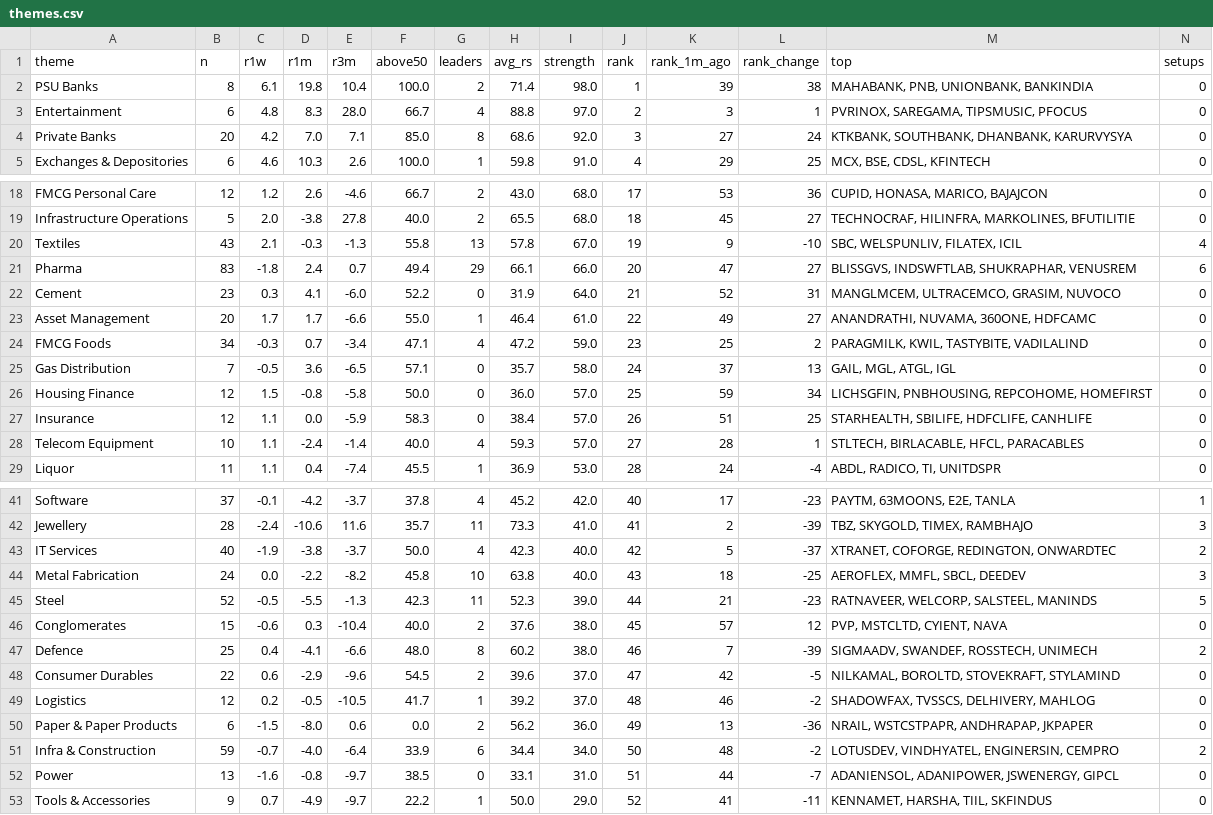
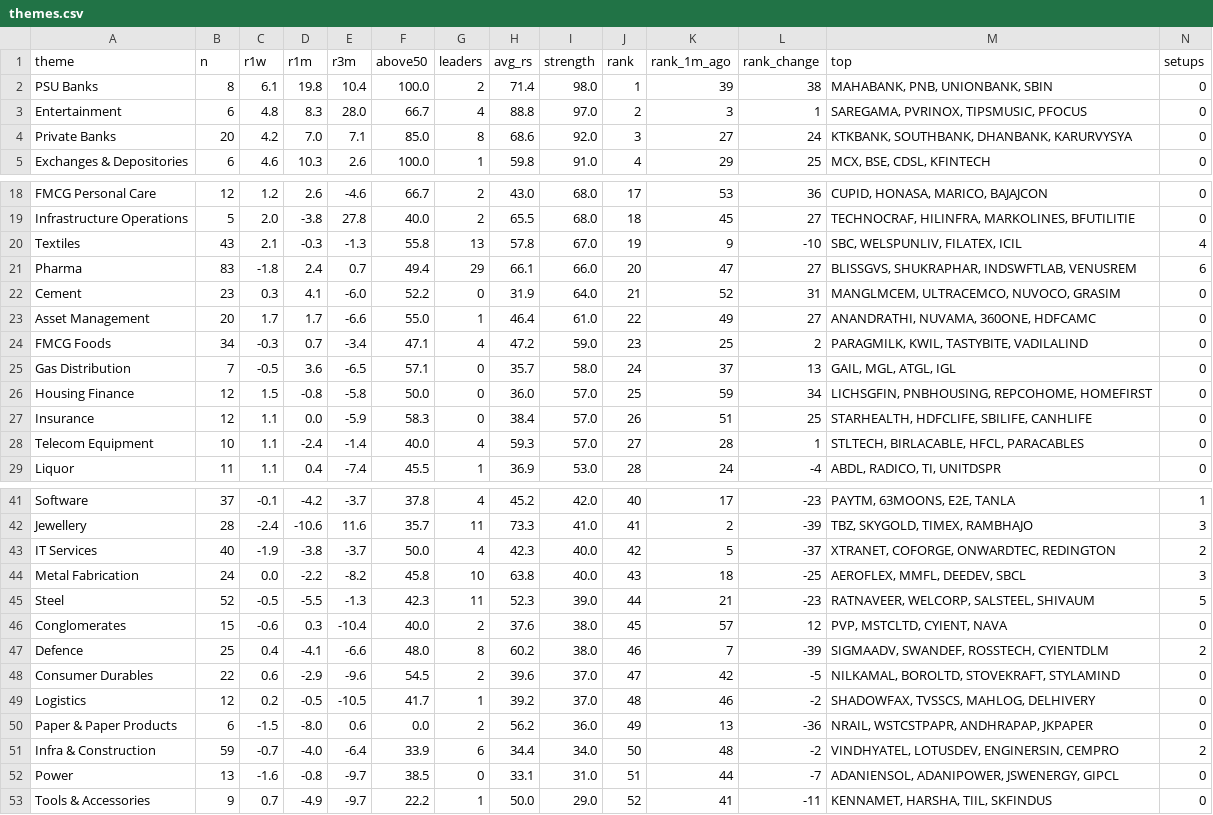
Before and after one commit to trustyliar/nse-sector-rotation, a CSV file: derived/themes.csv, drawn as a sheet; only a part is shown, gaps mark what is left out; the diff covers the shown part only.

```diff
--- a/derived/themes.csv
+++ b/derived/themes.csv
@@ -1,4 +1,4 @@
 theme,n,r1w,r1m,r3m,above50,leaders,avg_rs,strength,rank,rank_1m_ago,rank_change,top,setups
-PSU Banks,8,6.1,19.8,10.4,100.0,2,71.4,98.0,1,39,38,"MAHABANK, PNB, UNIONBANK, BANKINDIA",0
-Entertainment,6,4.8,8.3,28.0,66.7,4,88.8,97.0,2,3,1,"PVRINOX, SAREGAMA, TIPSMUSIC, PFOCUS",0
+PSU Banks,8,6.1,19.8,10.4,100.0,2,71.4,98.0,1,39,38,"MAHABANK, PNB, UNIONBANK, SBIN",0
+Entertainment,6,4.8,8.3,28.0,66.7,4,88.8,97.0,2,3,1,"SAREGAMA, PVRINOX, TIPSMUSIC, PFOCUS",0
 Private Banks,20,4.2,7.0,7.1,85.0,8,68.6,92.0,3,27,24,"KTKBANK, SOUTHBANK, DHANBANK, KARURVYSYA",0
@@ -20,4 +20,4 @@ Infrastructure Operations,5,2.0,-3.8,27.8,40.0,2,65.5,68.0,18,45,27,"TECHNOCRAF,
 Textiles,43,2.1,-0.3,-1.3,55.8,13,57.8,67.0,19,9,-10,"SBC, WELSPUNLIV, FILATEX, ICIL",4
-Pharma,83,-1.8,2.4,0.7,49.4,29,66.1,66.0,20,47,27,"BLISSGVS, INDSWFTLAB, SHUKRAPHAR, VENUSREM",6
-Cement,23,0.3,4.1,-6.0,52.2,0,31.9,64.0,21,52,31,"MANGLMCEM, ULTRACEMCO, GRASIM, NUVOCO",0
+Pharma,83,-1.8,2.4,0.7,49.4,29,66.1,66.0,20,47,27,"BLISSGVS, SHUKRAPHAR, INDSWFTLAB, VENUSREM",6
+Cement,23,0.3,4.1,-6.0,52.2,0,31.9,64.0,21,52,31,"MANGLMCEM, ULTRACEMCO, NUVOCO, GRASIM",0
 Asset Management,20,1.7,1.7,-6.6,55.0,1,46.4,61.0,22,49,27,"ANANDRATHI, NUVAMA, 360ONE, HDFCAMC",0
@@ -26,3 +26,3 @@ Gas Distribution,7,-0.5,3.6,-6.5,57.1,0,35.7,58.0,24,37,13,"GAIL, MGL, ATGL, IGL
 Housing Finance,12,1.5,-0.8,-5.8,50.0,0,36.0,57.0,25,59,34,"LICHSGFIN, PNBHOUSING, REPCOHOME, HOMEFIRST",0
-Insurance,12,1.1,0.0,-5.9,58.3,0,38.4,57.0,26,51,25,"STARHEALTH, SBILIFE, HDFCLIFE, CANHLIFE",0
+Insurance,12,1.1,0.0,-5.9,58.3,0,38.4,57.0,26,51,25,"STARHEALTH, HDFCLIFE, SBILIFE, CANHLIFE",0
 Telecom Equipment,10,1.1,-2.4,-1.4,40.0,4,59.3,57.0,27,28,1,"STLTECH, BIRLACABLE, HFCL, PARACABLES",0
@@ -42,11 +42,11 @@ Software,37,-0.1,-4.2,-3.7,37.8,4,45.2,42.0,40,17,-23,"PAYTM, 63MOONS, E2E, TANL
 Jewellery,28,-2.4,-10.6,11.6,35.7,11,73.3,41.0,41,2,-39,"TBZ, SKYGOLD, TIMEX, RAMBHAJO",3
-IT Services,40,-1.9,-3.8,-3.7,50.0,4,42.3,40.0,42,5,-37,"XTRANET, COFORGE, REDINGTON, ONWARDTEC",2
-Metal Fabrication,24,0.0,-2.2,-8.2,45.8,10,63.8,40.0,43,18,-25,"AEROFLEX, MMFL, SBCL, DEEDEV",3
-Steel,52,-0.5,-5.5,-1.3,42.3,11,52.3,39.0,44,21,-23,"RATNAVEER, WELCORP, SALSTEEL, MANINDS",5
+IT Services,40,-1.9,-3.8,-3.7,50.0,4,42.3,40.0,42,5,-37,"XTRANET, COFORGE, ONWARDTEC, REDINGTON",2
+Metal Fabrication,24,0.0,-2.2,-8.2,45.8,10,63.8,40.0,43,18,-25,"AEROFLEX, MMFL, DEEDEV, SBCL",3
+Steel,52,-0.5,-5.5,-1.3,42.3,11,52.3,39.0,44,21,-23,"RATNAVEER, WELCORP, SALSTEEL, SHIVAUM",5
 Conglomerates,15,-0.6,0.3,-10.4,40.0,2,37.6,38.0,45,57,12,"PVP, MSTCLTD, CYIENT, NAVA",0
-Defence,25,0.4,-4.1,-6.6,48.0,8,60.2,38.0,46,7,-39,"SIGMAADV, SWANDEF, ROSSTECH, UNIMECH",2
+Defence,25,0.4,-4.1,-6.6,48.0,8,60.2,38.0,46,7,-39,"SIGMAADV, SWANDEF, ROSSTECH, CYIENTDLM",2
 Consumer Durables,22,0.6,-2.9,-9.6,54.5,2,39.6,37.0,47,42,-5,"NILKAMAL, BOROLTD, STOVEKRAFT, STYLAMIND",0
-Logistics,12,0.2,-0.5,-10.5,41.7,1,39.2,37.0,48,46,-2,"SHADOWFAX, TVSSCS, DELHIVERY, MAHLOG",0
+Logistics,12,0.2,-0.5,-10.5,41.7,1,39.2,37.0,48,46,-2,"SHADOWFAX, TVSSCS, MAHLOG, DELHIVERY",0
 Paper & Paper Products,6,-1.5,-8.0,0.6,0.0,2,56.2,36.0,49,13,-36,"NRAIL, WSTCSTPAPR, ANDHRAPAP, JKPAPER",0
-Infra & Construction,59,-0.7,-4.0,-6.4,33.9,6,34.4,34.0,50,48,-2,"LOTUSDEV, VINDHYATEL, ENGINERSIN, CEMPRO",2
+Infra & Construction,59,-0.7,-4.0,-6.4,33.9,6,34.4,34.0,50,48,-2,"VINDHYATEL, LOTUSDEV, ENGINERSIN, CEMPRO",2
 Power,13,-1.6,-0.8,-9.7,38.5,0,33.1,31.0,51,44,-7,"ADANIENSOL, ADANIPOWER, JSWENERGY, GIPCL",0
```
Also changed, not shown: 5 edited cells elsewhere in this file, derived/reversal.csv, derived/setups.csv, 7 other files.
